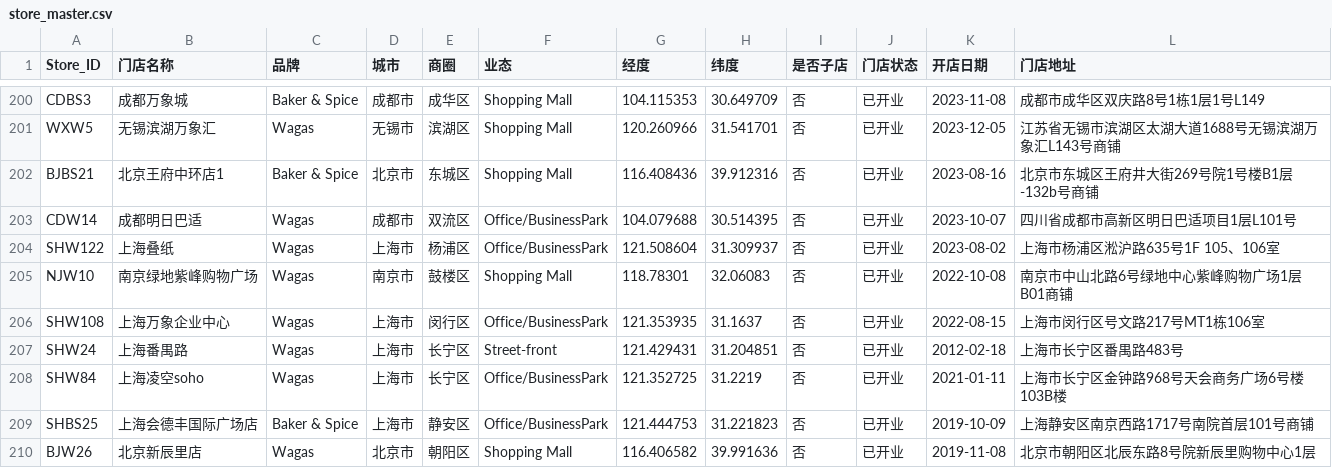
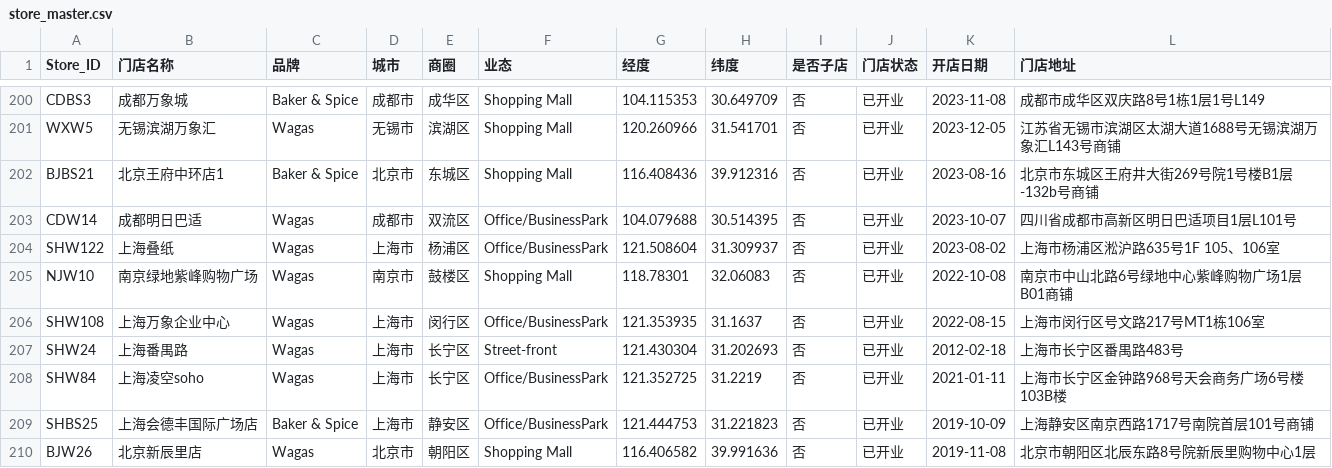
Before and after one commit to YY97/wagas-ai-data-query, a CSV file: output/store_master.csv, drawn as a sheet; only a part is shown, gaps mark what is left out.

```diff
--- a/output/store_master.csv
+++ b/output/store_master.csv
@@ -206,3 +206,3 @@ NJW10,南京绿地紫峰购物广场,Wagas,南京市,鼓楼区,Shopping Mall,118
 SHW108,上海万象企业中心,Wagas,上海市,闵行区,Office/BusinessPark,121.353935,31.1637,否,已开业,2022-08-15,上海市闵行区号文路217号MT1栋106室
-SHW24,上海番禺路,Wagas,上海市,长宁区,Street-front,121.429431,31.204851,否,已开业,2012-02-18,上海市长宁区番禺路483号
+SHW24,上海番禺路,Wagas,上海市,长宁区,Street-front,121.430304,31.202693,否,已开业,2012-02-18,上海市长宁区番禺路483号
 SHW84,上海凌空soho,Wagas,上海市,长宁区,Office/BusinessPark,121.352725,31.2219,否,已开业,2021-01-11,上海市长宁区金钟路968号天会商务广场6号楼103B楼
```
Also changed, not shown: output/store_daily_latest_ads.csv, 19 other files.
